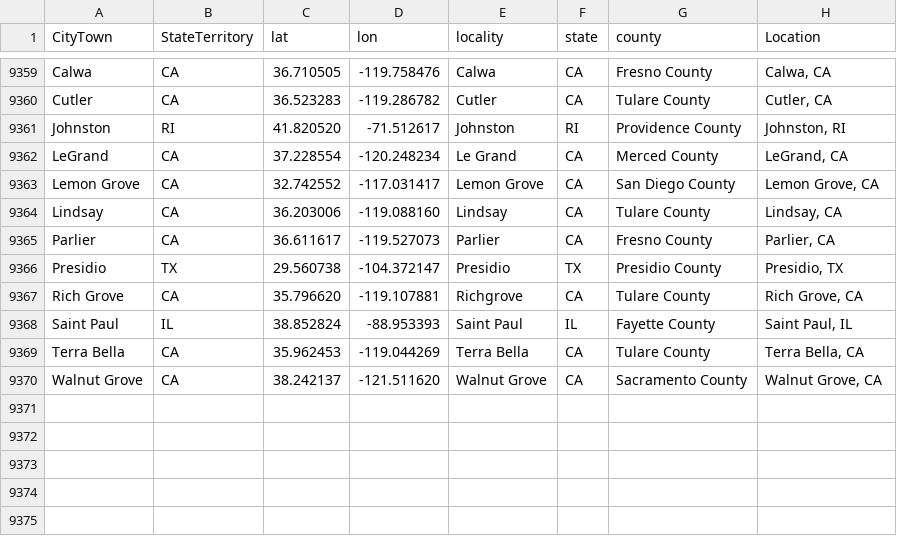
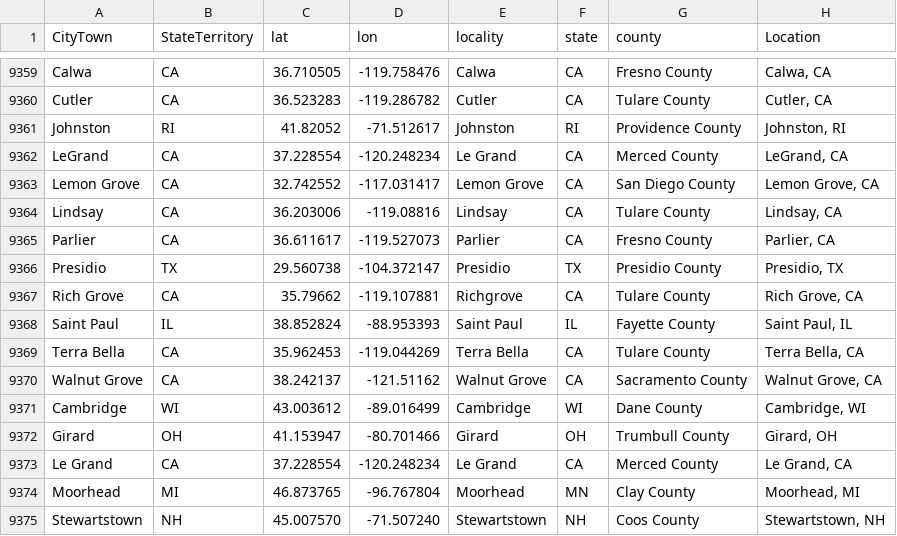
Before and after one commit to nonviolent-action-lab/crowd-counting-consortium, a CSV file: data_compilation/location_lookup.csv, drawn as a sheet; only a part is shown, gaps mark what is left out.

Commit message:
Weekly data update

```diff
--- a/data_compilation/location_lookup.csv
+++ b/data_compilation/location_lookup.csv
@@ -9360,11 +9360,16 @@
 "Cutler","CA","36.523283","-119.286782","Cutler","CA","Tulare County","Cutler, CA"
-"Johnston","RI","41.820520","-71.512617","Johnston","RI","Providence County","Johnston, RI"
+"Johnston","RI","41.82052","-71.512617","Johnston","RI","Providence County","Johnston, RI"
 "LeGrand","CA","37.228554","-120.248234","Le Grand","CA","Merced County","LeGrand, CA"
 "Lemon Grove","CA","32.742552","-117.031417","Lemon Grove","CA","San Diego County","Lemon Grove, CA"
-"Lindsay","CA","36.203006","-119.088160","Lindsay","CA","Tulare County","Lindsay, CA"
+"Lindsay","CA","36.203006","-119.08816","Lindsay","CA","Tulare County","Lindsay, CA"
 "Parlier","CA","36.611617","-119.527073","Parlier","CA","Fresno County","Parlier, CA"
 "Presidio","TX","29.560738","-104.372147","Presidio","TX","Presidio County","Presidio, TX"
-"Rich Grove","CA","35.796620","-119.107881","Richgrove","CA","Tulare County","Rich Grove, CA"
+"Rich Grove","CA","35.79662","-119.107881","Richgrove","CA","Tulare County","Rich Grove, CA"
 "Saint Paul","IL","38.852824","-88.953393","Saint Paul","IL","Fayette County","Saint Paul, IL"
 "Terra Bella","CA","35.962453","-119.044269","Terra Bella","CA","Tulare County","Terra Bella, CA"
-"Walnut Grove","CA","38.242137","-121.511620","Walnut Grove","CA","Sacramento County","Walnut Grove, CA"
+"Walnut Grove","CA","38.242137","-121.51162","Walnut Grove","CA","Sacramento County","Walnut Grove, CA"
+"Cambridge","WI","43.003612","-89.016499","Cambridge","WI","Dane County","Cambridge, WI"
+"Girard","OH","41.153947","-80.701466","Girard","OH","Trumbull County","Girard, OH"
+"Le Grand","CA","37.228554","-120.248234","Le Grand","CA","Merced County","Le Grand, CA"
+"Moorhead","MI","46.873765","-96.767804","Moorhead","MN","Clay County","Moorhead, MI"
+"Stewartstown","NH","45.007570","-71.507240","Stewartstown","NH","Coos County","Stewartstown, NH"
```
